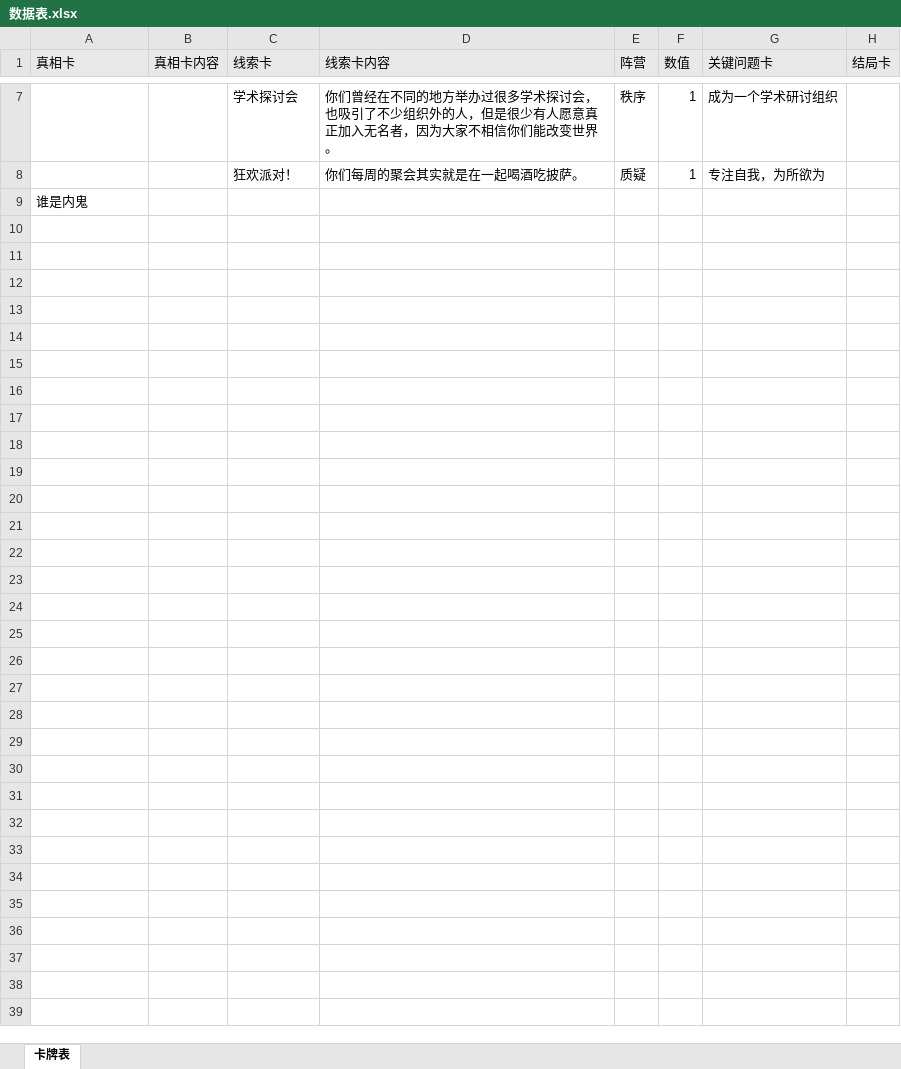
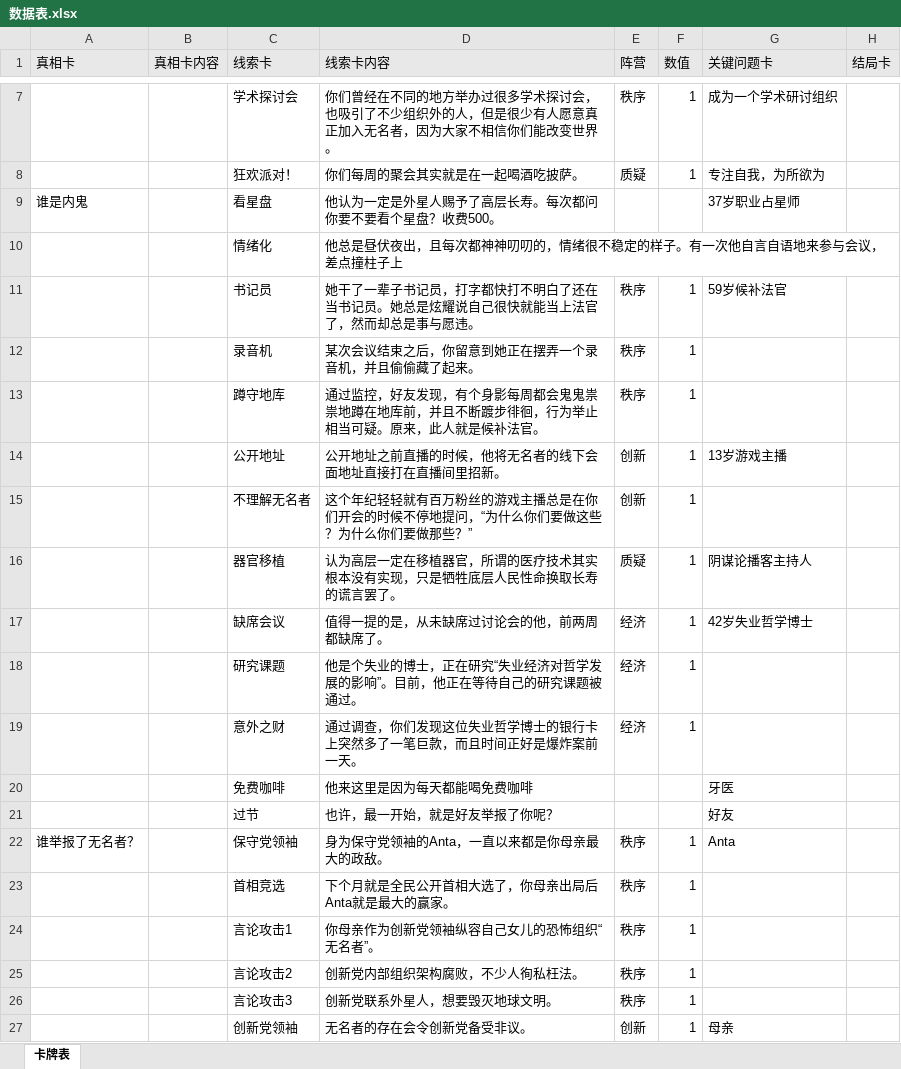
Before and after one commit to XC0369/AnovelCnPGame, an Excel workbook: spreadsheet/数据表.xlsx, sheet 卡牌表, drawn as a sheet; only a part is shown, gaps mark what is left out; values as stored, in another font and other column widths than the file's, no borders; removed rows and columns are numbered as before the commit, all else as after; the diff covers the shown part only; the diff names each change by its address in the sheet, - before the commit and + after, or states it on an @@ line.

```diff
--- a/spreadsheet/数据表.xlsx (sheet 卡牌表)
+++ b/spreadsheet/数据表.xlsx (sheet 卡牌表)
-row 9: 谁是内鬼
+row 9: 谁是内鬼 |  | 看星盘 | 他认为一定是外星人赐予了高层长寿。每次都问你要不要看个星盘？收费500。 |  |  | 37岁职业占星师
+row 10:  |  | 情绪化 | 他总是昼伏夜出，且每次都神神叨叨的，情绪很不稳定的样子。有一次他自言自语地来参与会议，差点撞柱子上
+row 11:  |  | 书记员 | 她干了一辈子书记员，打字都快打不明白了还在当书记员。她总是炫耀说自己很快就能当上法官了，然而却总是事与愿违。 | 秩序 | 1 | 59岁候补法官
+row 12:  |  | 录音机 | 某次会议结束之后，你留意到她正在摆弄一个录音机，并且偷偷藏了起来。 | 秩序 | 1
+row 13:  |  | 蹲守地库 | 通过监控，好友发现，有个身影每周都会鬼鬼祟祟地蹲在地库前，并且不断踱步徘徊，行为举止相当可疑。原来，此人就是候补法官。 | 秩序 | 1
+row 14:  |  | 公开地址 | 公开地址之前直播的时候，他将无名者的线下会面地址直接打在直播间里招新。 | 创新 | 1 | 13岁游戏主播
+row 15:  |  | 不理解无名者 | 这个年纪轻轻就有百万粉丝的游戏主播总是在你们开会的时候不停地提问，“为什么你们要做这些？为什么你们要做那些？” | 创新 | 1
+row 16:  |  | 器官移植 | 认为高层一定在移植器官，所谓的医疗技术其实根本没有实现，只是牺牲底层人民性命换取长寿的谎言罢了。 | 质疑 | 1 | 阴谋论播客主持人
+row 17:  |  | 缺席会议 | 值得一提的是，从未缺席过讨论会的他，前两周都缺席了。 | 经济 | 1 | 42岁失业哲学博士
+row 18:  |  | 研究课题 | 他是个失业的博士，正在研究“失业经济对哲学发展的影响”。目前，他正在等待自己的研究课题被通过。 | 经济 | 1
+row 19:  |  | 意外之财 | 通过调查，你们发现这位失业哲学博士的银行卡上突然多了一笔巨款，而且时间正好是爆炸案前一天。 | 经济 | 1
+row 20:  |  | 免费咖啡 | 他来这里是因为每天都能喝免费咖啡 |  |  | 牙医
+row 21:  |  | 过节 | 也许，最一开始，就是好友举报了你呢？ |  |  | 好友
+row 22: 谁举报了无名者？ |  | 保守党领袖 | 身为保守党领袖的Anta，一直以来都是你母亲最大的政敌。 | 秩序 | 1 | Anta
+row 23:  |  | 首相竞选 | 下个月就是全民公开首相大选了，你母亲出局后Anta就是最大的赢家。 | 秩序 | 1
+row 24:  |  | 言论攻击1 | 你母亲作为创新党领袖纵容自己女儿的恐怖组织“无名者”。 | 秩序 | 1
+row 25:  |  | 言论攻击2 | 创新党内部组织架构腐败，不少人徇私枉法。 | 秩序 | 1
+row 26:  |  | 言论攻击3 | 创新党联系外星人，想要毁灭地球文明。 | 秩序 | 1
+row 27:  |  | 创新党领袖 | 无名者的存在会令创新党备受非议。 | 创新 | 1 | 母亲
```
Also changed, not shown: 9 added rows elsewhere in this sheet, 3 other files.
